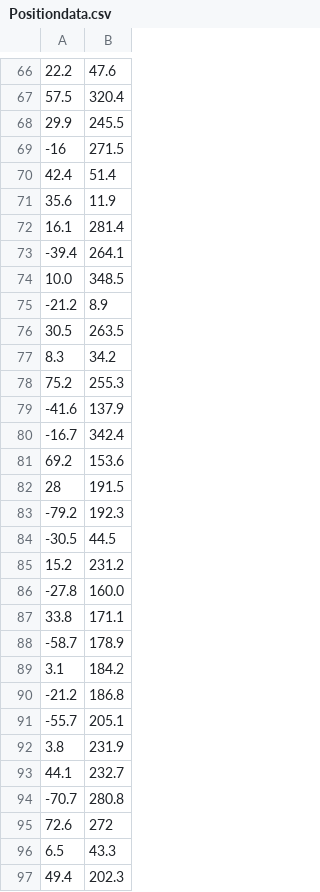
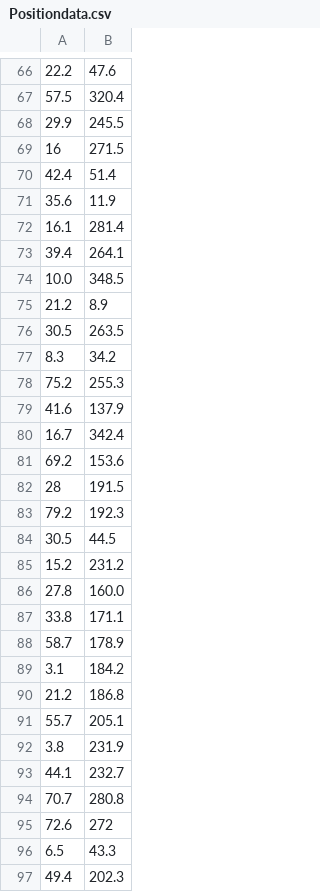
Before and after one commit to KingBanana078/Test-Analysis-and-stuff, a CSV file: Positiondata.csv, drawn as a sheet; only a part is shown, gaps mark what is left out; the diff covers the shown part only.

```diff
--- a/Positiondata.csv
+++ b/Positiondata.csv
@@ -68,3 +68,3 @@
 29.9,245.5
--16,271.5
+16,271.5
 42.4,51.4
@@ -72,5 +72,5 @@
 16.1,281.4
--39.4,264.1
+39.4,264.1
 10.0,348.5
--21.2,8.9
+21.2,8.9
 30.5,263.5
@@ -78,18 +78,18 @@
 75.2,255.3
--41.6,137.9
--16.7,342.4
+41.6,137.9
+16.7,342.4
 69.2,153.6
 28,191.5
--79.2,192.3
--30.5,44.5
+79.2,192.3
+30.5,44.5
 15.2,231.2
--27.8,160.0
+27.8,160.0
 33.8,171.1
--58.7,178.9
+58.7,178.9
 3.1,184.2
--21.2,186.8
--55.7,205.1
+21.2,186.8
+55.7,205.1
 3.8,231.9
 44.1,232.7
--70.7,280.8
+70.7,280.8
 72.6,272
```
Also changed, not shown: 157 edited cells elsewhere in this file, 1 other file.
